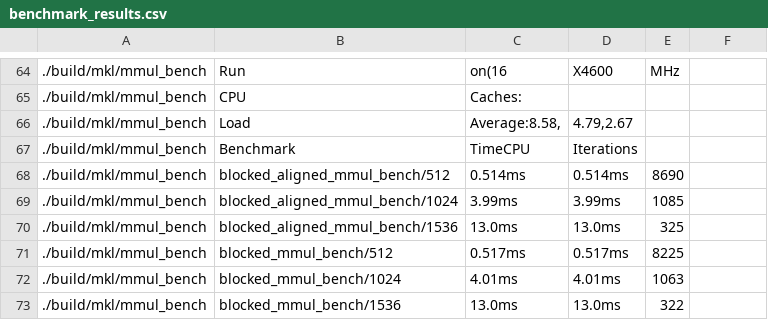
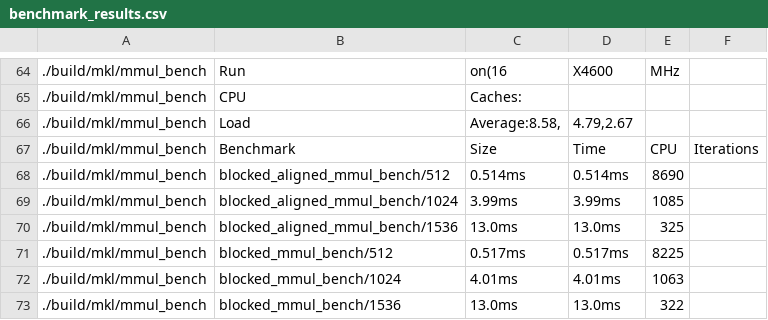
Before and after one commit to JensMunkHansen/PerformanceInvestigations, a CSV file: doc/benchmark_results.csv, drawn as a sheet; only a part is shown, gaps mark what is left out; the diff covers the shown part only; the diff names each change by its address in the sheet, - before the commit and + after, or states it on an @@ line.

```diff
--- a/doc/benchmark_results.csv
+++ b/doc/benchmark_results.csv
-C67: TimeCPU
+C67: Size
-D67: Iterations
+D67: Time
-E67: (empty)
+E67: CPU
-F67: (empty)
+F67: Iterations
```
Also changed, not shown: 20 edited cells elsewhere in this file.
